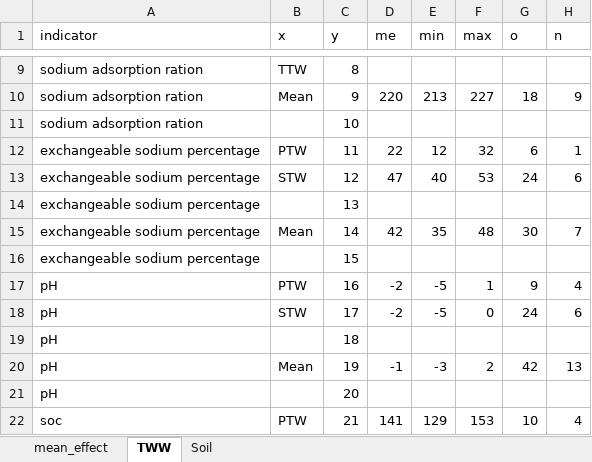
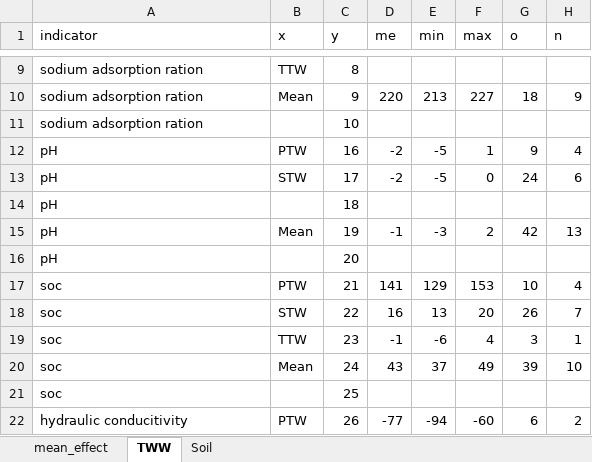
Before and after one commit to linwang-tech/Meta, an Excel workbook: mean_effect.xlsx, sheet TWW, drawn as a sheet; only a part is shown, gaps mark what is left out; the shorter side is filled out with more unchanged rows; values as stored, in another font and other column widths than the file's, no borders; the diff names each change by its address in the sheet, - before the commit and + after, or states it on an @@ line.

Commit message:
Add files via upload

```diff
--- a/mean_effect.xlsx (sheet TWW)
+++ b/mean_effect.xlsx (sheet TWW)
-row 12: exchangeable sodium percentage | PTW | 11 | 22 | 12 | 32 | 6 | 1
-row 13: exchangeable sodium percentage | STW | 12 | 47 | 40 | 53 | 24 | 6
-row 14: exchangeable sodium percentage |  | 13
-row 15: exchangeable sodium percentage | Mean | 14 | 42 | 35 | 48 | 30 | 7
-row 16: exchangeable sodium percentage |  | 15
```
Also changed, not shown: sheet mean_effect.
